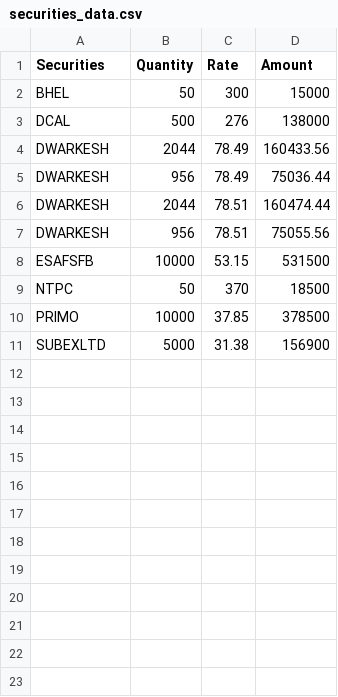
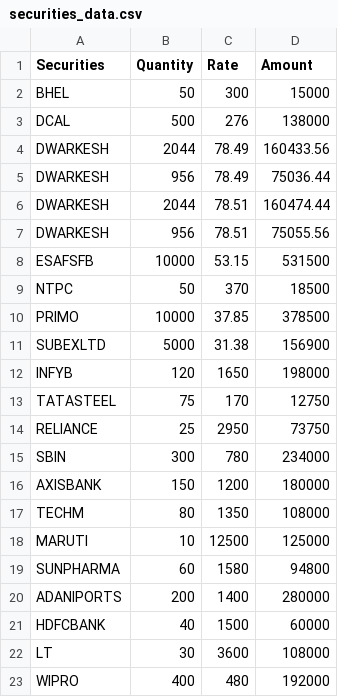
Before and after one commit to rahulvsaxena/Internship-Calquity, a CSV file: pdf-gen/securities_data.csv, drawn as a sheet; the diff names each change by its address in the sheet, - before the commit and + after, or states it on an @@ line.

Commit message:
added more stocks in securities_data.csv

```diff
--- a/pdf-gen/securities_data.csv
+++ b/pdf-gen/securities_data.csv
+row 12: INFYB | 120 | 1650 | 198000
+row 13: TATASTEEL | 75 | 170 | 12750
+row 14: RELIANCE | 25 | 2950 | 73750
+row 15: SBIN | 300 | 780 | 234000
+row 16: AXISBANK | 150 | 1200 | 180000
+row 17: TECHM | 80 | 1350 | 108000
+row 18: MARUTI | 10 | 12500 | 125000
+row 19: SUNPHARMA | 60 | 1580 | 94800
+row 20: ADANIPORTS | 200 | 1400 | 280000
+row 21: HDFCBANK | 40 | 1500 | 60000
+row 22: LT | 30 | 3600 | 108000
+row 23: WIPRO | 400 | 480 | 192000
```
